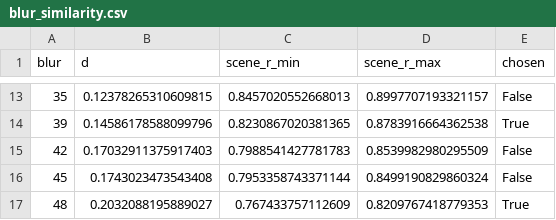
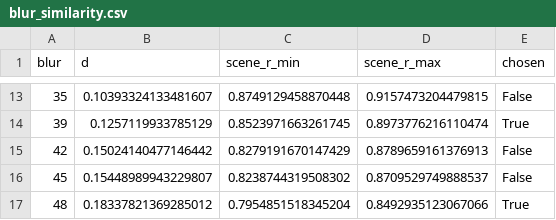
Before and after one commit to HalitBatuhanASLAN/DL-Project, a CSV file: results/visual_check/blur_similarity.csv, drawn as a sheet; only a part is shown, gaps mark what is left out; the diff covers the shown part only.

```diff
--- a/results/visual_check/blur_similarity.csv
+++ b/results/visual_check/blur_similarity.csv
@@ -13,5 +13,5 @@ blur,d,scene_r_min,scene_r_max,chosen
-35,0.12378265310609815,0.8457020552668013,0.8997707193321157,False
-39,0.14586178588099796,0.8230867020381365,0.8783916664362538,True
-42,0.17032911375917403,0.7988541427781783,0.8539982980295509,False
-45,0.1743023473543408,0.7953358743371144,0.8499190829860324,False
-48,0.2032088195889027,0.767433757112609,0.8209767418779353,True
+35,0.10393324133481607,0.8749129458870448,0.9157473204479815,False
+39,0.1257119933785129,0.8523971663261745,0.8973776216110474,True
+42,0.15024140477146442,0.8279191670147429,0.8789659161376913,False
+45,0.15448989943229807,0.8238744319508302,0.8709529749888537,False
+48,0.18337821369285012,0.7954851518345204,0.8492935123067066,True
```
Also changed, not shown: 32 edited cells elsewhere in this file, runs/index.csv, 14 other files.
